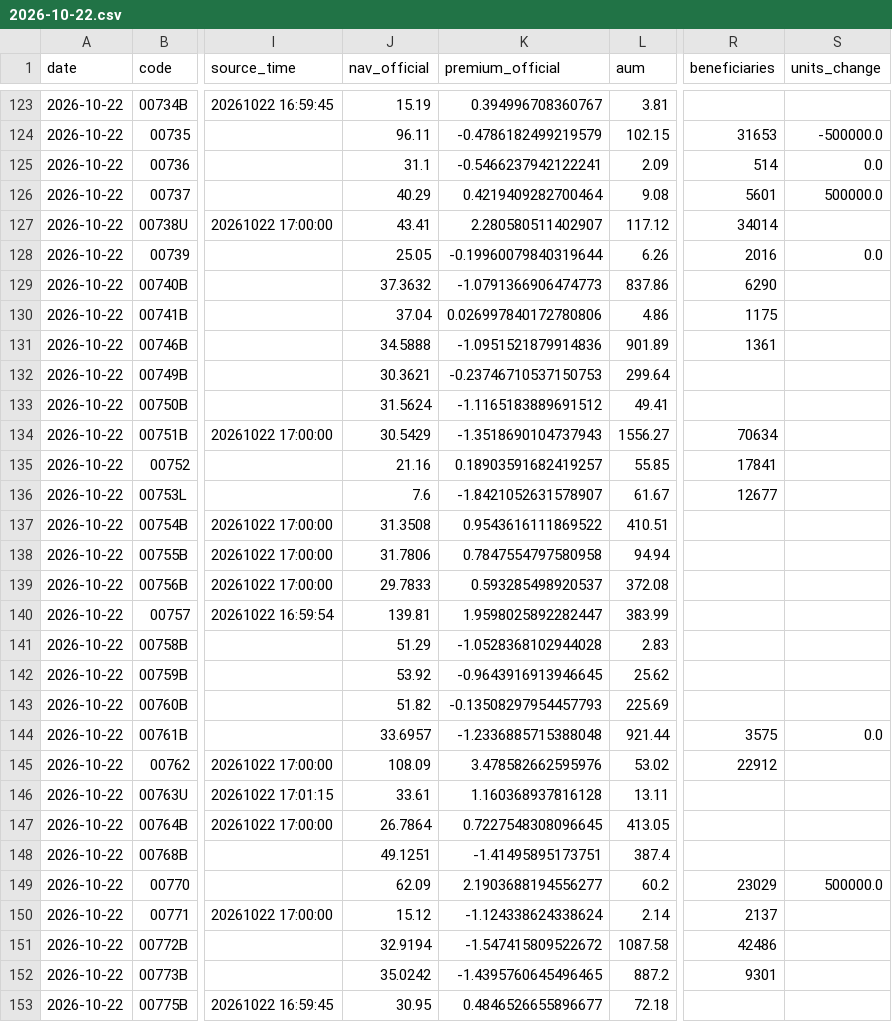
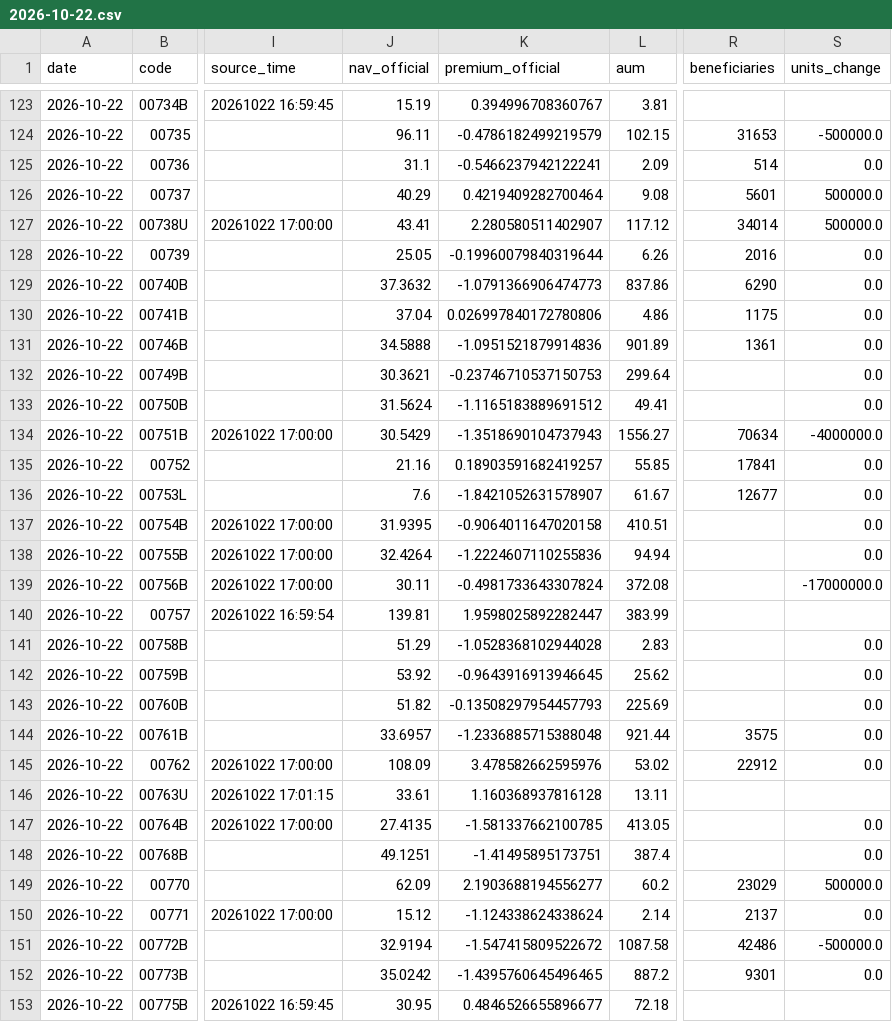
Before and after one commit to breezeflow-tw/breezeflow-data, a CSV file: data/history/daily/2026-10-22.csv, drawn as a sheet; only a part is shown, gaps mark what is left out; the diff covers the shown part only; the diff names each change by its address in the sheet, - before the commit and + after, or states it on an @@ line.

```diff
--- a/data/history/daily/2026-10-22.csv
+++ b/data/history/daily/2026-10-22.csv
-S127 (units_change): (empty)
+S127 (units_change): 500000.0
-S129:S133 (units_change): (empty)
+S129:S133 (units_change): 0.0
-S134 (units_change): (empty)
+S134 (units_change): -4000000.0
-S135:S138 (units_change): (empty)
+S135:S138 (units_change): 0.0
-J137 (nav_official): 31.3508
+J137 (nav_official): 31.9395
-K137 (premium_official): 0.9543616111869522
+K137 (premium_official): -0.9064011647020158
-J138 (nav_official): 31.7806
+J138 (nav_official): 32.4264
-K138 (premium_official): 0.7847554797580958
+K138 (premium_official): -1.2224607110255836
-J139 (nav_official): 29.7833
+J139 (nav_official): 30.11
-K139 (premium_official): 0.593285498920537
+K139 (premium_official): -0.4981733643307824
-S139 (units_change): (empty)
+S139 (units_change): -17000000.0
-S141:S143 (units_change): (empty)
+S141:S143 (units_change): 0.0
-S145 (units_change): (empty)
+S145 (units_change): 0.0
-J147 (nav_official): 26.7864
+J147 (nav_official): 27.4135
-K147 (premium_official): 0.7227548308096645
+K147 (premium_official): -1.581337662100785
-S147:S148 (units_change): (empty)
+S147:S148 (units_change): 0.0
-S150 (units_change): (empty)
+S150 (units_change): 0.0
-S151 (units_change): (empty)
+S151 (units_change): -500000.0
-S152 (units_change): (empty)
+S152 (units_change): 0.0
```
Also changed, not shown: 154 edited cells elsewhere in this file, data/history/dividend.csv, data/history/etf.csv, 17 other files.
